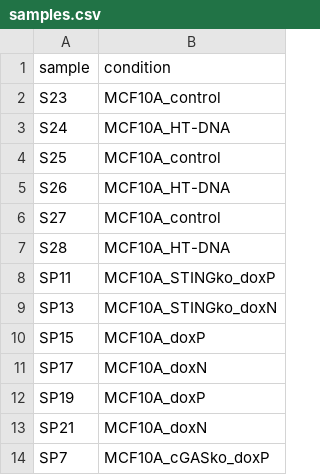
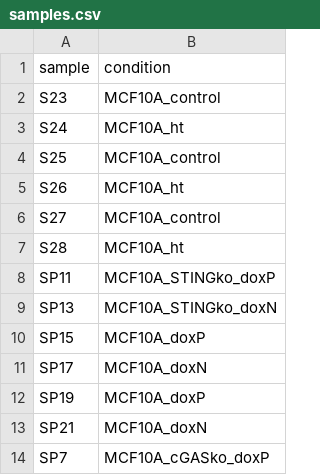
Before and after one commit to mjogodnik22/SASP-project, a CSV file: data/samples.csv, drawn as a sheet; only a part is shown.

Commit message:
Update samples.csv
Fixing sample label mismatch between Analysis.R and samples.csv

```diff
--- a/data/samples.csv
+++ b/data/samples.csv
@@ -2,7 +2,7 @@
 S23,MCF10A_control
-S24,MCF10A_HT-DNA
+S24,MCF10A_ht
 S25,MCF10A_control
-S26,MCF10A_HT-DNA
+S26,MCF10A_ht
 S27,MCF10A_control
-S28,MCF10A_HT-DNA
+S28,MCF10A_ht
 SP11,MCF10A_STINGko_doxP
```
